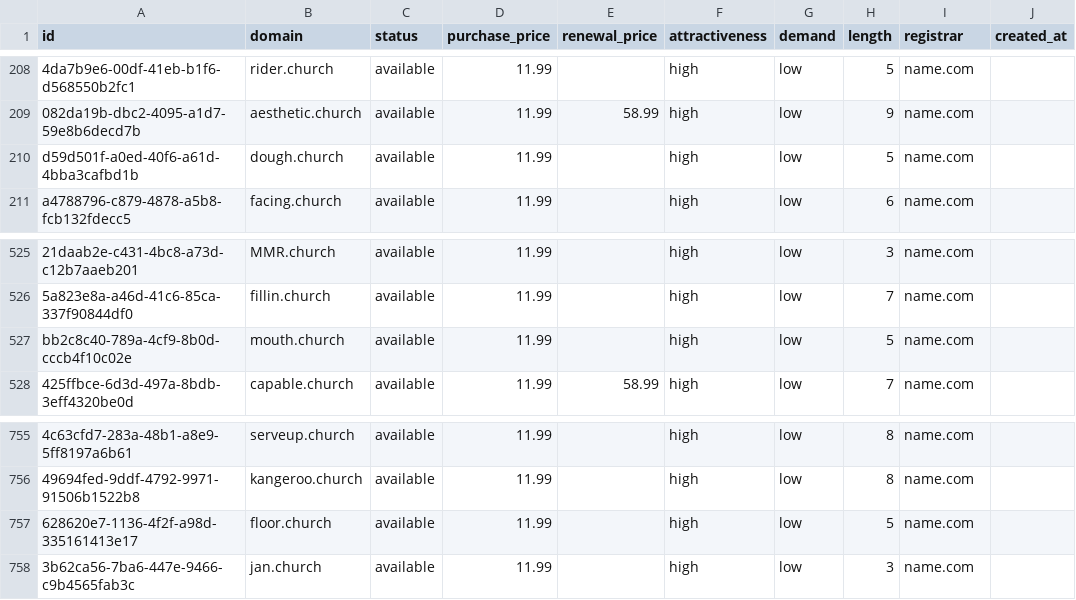
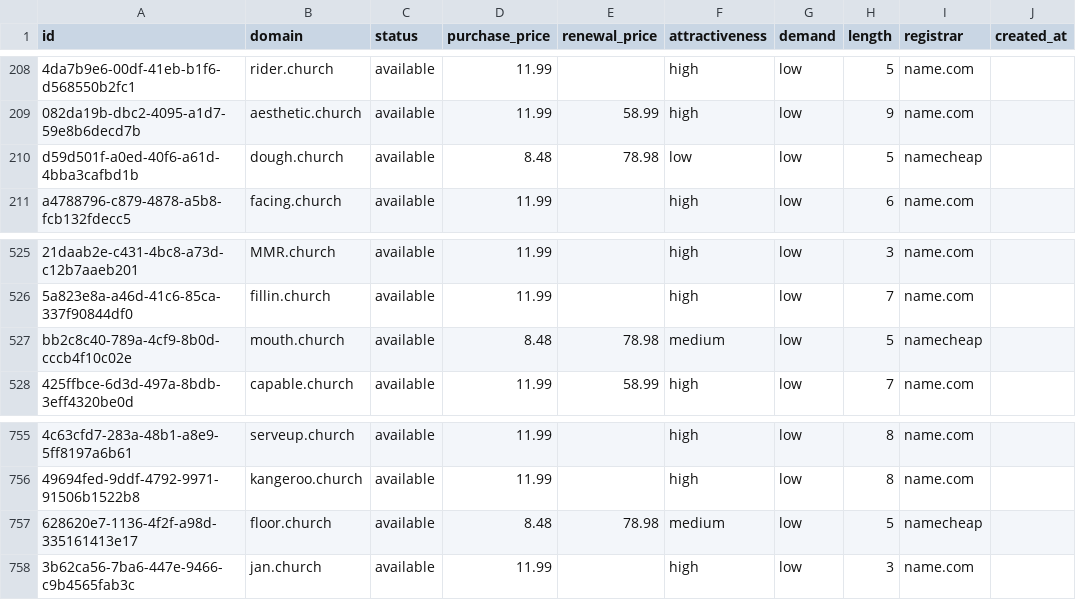
Before and after one commit to UniqueDomains/church-oneword-domains, a CSV file: church.csv, drawn as a sheet; only a part is shown, gaps mark what is left out; the diff names each change by its address in the sheet, - before the commit and + after, or states it on an @@ line.

Commit message:
Domains update

```diff
--- a/church.csv
+++ b/church.csv
-D210 (purchase_price): 11.99
+D210 (purchase_price): 8.48
-E210 (renewal_price): (empty)
+E210 (renewal_price): 78.98
-F210 (attractiveness): high
+F210 (attractiveness): low
-I210 (registrar): name.com
+I210 (registrar): namecheap
-D527 (purchase_price): 11.99
+D527 (purchase_price): 8.48
-E527 (renewal_price): (empty)
+E527 (renewal_price): 78.98
-F527 (attractiveness): high
+F527 (attractiveness): medium
-I527 (registrar): name.com
+I527 (registrar): namecheap
-D757 (purchase_price): 11.99
+D757 (purchase_price): 8.48
-E757 (renewal_price): (empty)
+E757 (renewal_price): 78.98
-F757 (attractiveness): high
+F757 (attractiveness): medium
-I757 (registrar): name.com
+I757 (registrar): namecheap
```
Also changed, not shown: 4 other files.
